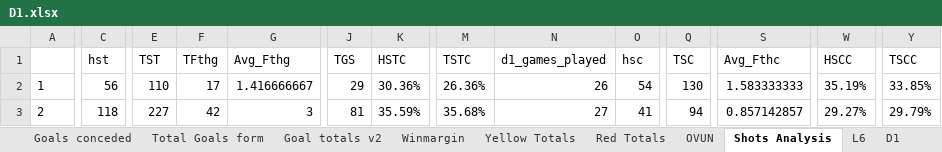
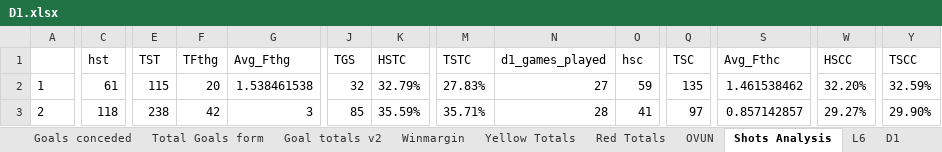
Before and after one commit to gitboyzorro5/Rsoccer, an Excel workbook: Divisions/D1.xlsx, sheet Shots Analysis, drawn as a sheet; only a part is shown, gaps mark what is left out; values as stored, in another font and other column widths than the file's, no borders; the diff covers the shown part only; the diff names each change by its address in the sheet, - before the commit and + after, or states it on an @@ line.

```diff
--- a/Divisions/D1.xlsx (sheet Shots Analysis)
+++ b/Divisions/D1.xlsx (sheet Shots Analysis)
-C2 (hst): 56
+C2 (hst): 61
-E2 (TST): 110
+E2 (TST): 115
-F2 (TFthg): 17
+F2 (TFthg): 20
-G2 (Avg_Fthg): 1.416666667
+G2 (Avg_Fthg): 1.538461538
-J2 (TGS): 29
+J2 (TGS): 32
-K2 (HSTC): 30.36%
+K2 (HSTC): 32.79%
-M2 (TSTC): 26.36%
+M2 (TSTC): 27.83%
-N2 (d1_games_played): 26
+N2 (d1_games_played): 27
-O2 (hsc): 54
+O2 (hsc): 59
-Q2 (TSC): 130
+Q2 (TSC): 135
-S2 (Avg_Fthc): 1.583333333
+S2 (Avg_Fthc): 1.461538462
-W2 (HSCC): 35.19%
+W2 (HSCC): 32.20%
-Y2 (TSCC): 33.85%
+Y2 (TSCC): 32.59%
-E3 (TST): 227
+E3 (TST): 238
-J3 (TGS): 81
+J3 (TGS): 85
-M3 (TSTC): 35.68%
+M3 (TSTC): 35.71%
-N3 (d1_games_played): 27
+N3 (d1_games_played): 28
-Q3 (TSC): 94
+Q3 (TSC): 97
-Y3 (TSCC): 29.79%
+Y3 (TSCC): 29.90%
```
Also changed, not shown: 235 edited cells elsewhere in this sheet, sheet D1, sheet L6, sheet Table, sheet OVUN, sheet Yellow Totals, sheet Goal totals v2, 6 more sheets, Divisions/T1.xlsx, NL/ARG.xlsx, 32 other files.
